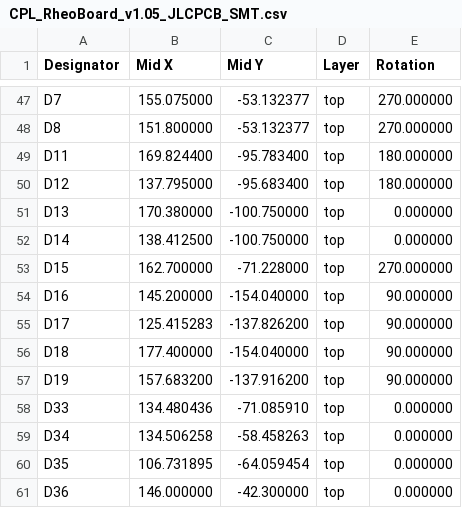
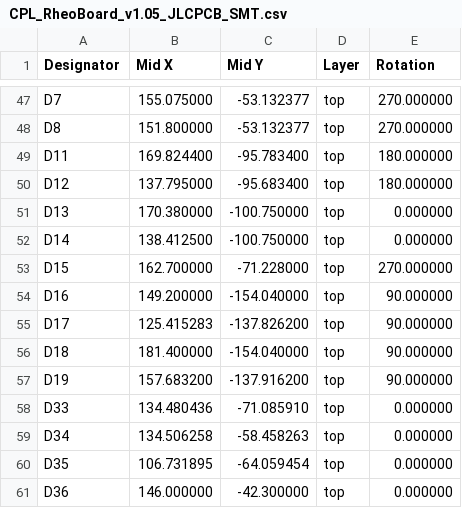
Before and after one commit to The-Hybrid-Atelier/RheoBoard, a CSV file: RheoBoard_PCB/RheoBoard_v1.05/Manufacturing/CPL/CPL_RheoBoard_v1.05_JLCPCB_SMT.csv, drawn as a sheet; only a part is shown, gaps mark what is left out.

Commit message:
Update footprint and manufacturing files for RheoBoard v1.05, including adjustments to valve positions, copper finish specification, and creation dates across Gerber files. Also, corrected pad dimensions in the valve footprint and updated CSV files for component placements.

```diff
--- a/RheoBoard_PCB/RheoBoard_v1.05/Manufacturing/CPL/CPL_RheoBoard_v1.05_JLCPCB_SMT.csv
+++ b/RheoBoard_PCB/RheoBoard_v1.05/Manufacturing/CPL/CPL_RheoBoard_v1.05_JLCPCB_SMT.csv
@@ -53,5 +53,5 @@ D14,138.412500,-100.750000,top,0.000000
 D15,162.700000,-71.228000,top,270.000000
-D16,145.200000,-154.040000,top,90.000000
+D16,149.200000,-154.040000,top,90.000000
 D17,125.415283,-137.826200,top,90.000000
-D18,177.400000,-154.040000,top,90.000000
+D18,181.400000,-154.040000,top,90.000000
 D19,157.683200,-137.916200,top,90.000000
```
Also changed, not shown: RheoBoard_PCB/RheoBoard_v1.05/Manufacturing/CPL/RheoBoard_v1.05_native_positions.csv, RheoBoard_PCB/RheoBoard_v1.05/Manufacturing/JLCPCB/CPL_RheoBoard_v1.05_no_pumps.csv, 43 other files.
